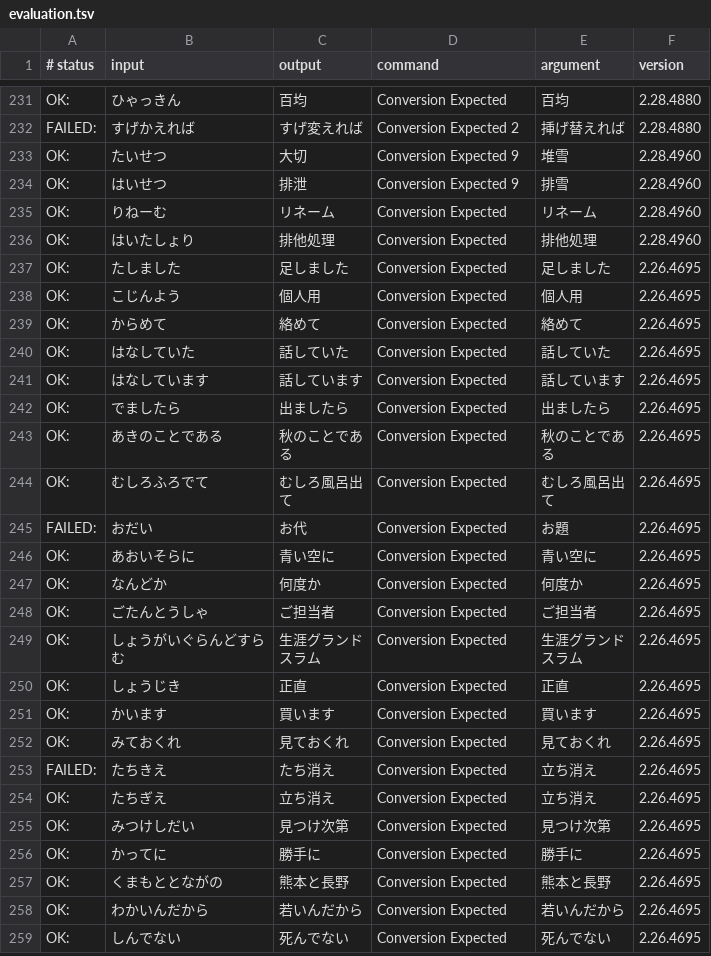
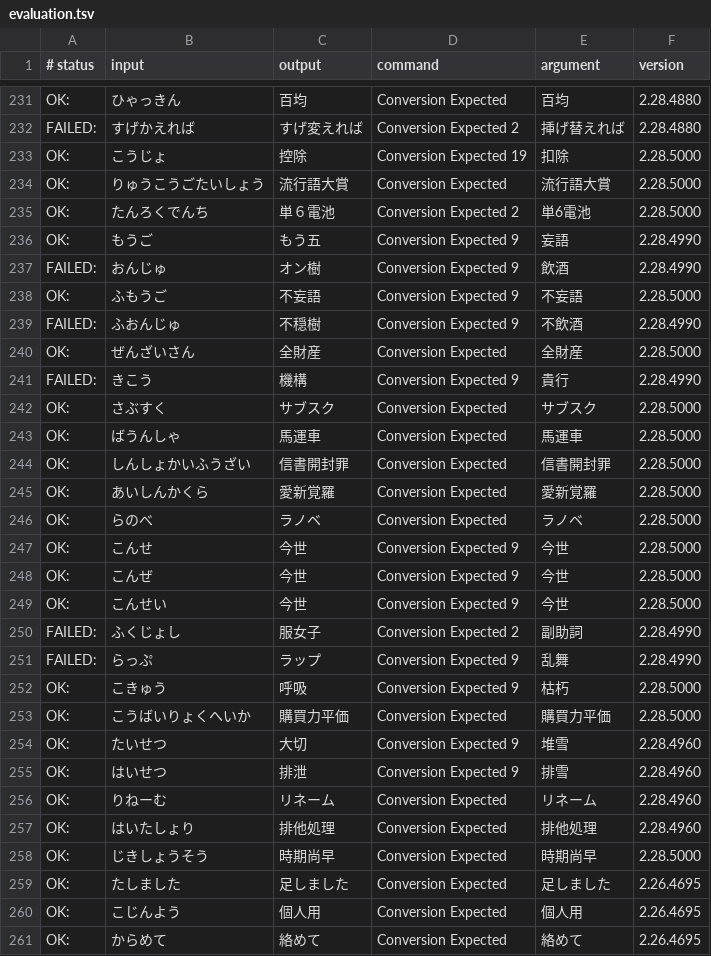
Before and after one commit to kimata1007/mozc-wai, a TSV file: src/data/dictionary_oss/evaluation.tsv, drawn as a sheet; only a part is shown, gaps mark what is left out; the shorter side is filled out with more unchanged rows; the diff names each change by its address in the sheet, - before the commit and + after, or states it on an @@ line.

```diff
--- a/src/data/dictionary_oss/evaluation.tsv
+++ b/src/data/dictionary_oss/evaluation.tsv
+row 233: OK: | こうじょ | 控除 | Conversion Expected 19 | 扣除 | 2.28.5000
+row 234: OK: | りゅうこうごたいしょう | 流行語大賞 | Conversion Expected | 流行語大賞 | 2.28.5000
+row 235: OK: | たんろくでんち | 単６電池 | Conversion Expected 2 | 単6電池 | 2.28.5000
+row 236: OK: | もうご | もう五 | Conversion Expected 9 | 妄語 | 2.28.4990
+row 237: FAILED: | おんじゅ | オン樹 | Conversion Expected 9 | 飲酒 | 2.28.4990
+row 238: OK: | ふもうご | 不妄語 | Conversion Expected 9 | 不妄語 | 2.28.5000
+row 239: FAILED: | ふおんじゅ | 不穏樹 | Conversion Expected 9 | 不飲酒 | 2.28.4990
+row 240: OK: | ぜんざいさん | 全財産 | Conversion Expected | 全財産 | 2.28.5000
+row 241: FAILED: | きこう | 機構 | Conversion Expected 9 | 貴行 | 2.28.4990
+row 242: OK: | さぶすく | サブスク | Conversion Expected | サブスク | 2.28.5000
+row 243: OK: | ばうんしゃ | 馬運車 | Conversion Expected | 馬運車 | 2.28.5000
+row 244: OK: | しんしょかいふうざい | 信書開封罪 | Conversion Expected | 信書開封罪 | 2.28.5000
+row 245: OK: | あいしんかくら | 愛新覚羅 | Conversion Expected | 愛新覚羅 | 2.28.5000
+row 246: OK: | らのべ | ラノベ | Conversion Expected | ラノベ | 2.28.5000
+row 247: OK: | こんせ | 今世 | Conversion Expected 9 | 今世 | 2.28.5000
+row 248: OK: | こんぜ | 今世 | Conversion Expected 9 | 今世 | 2.28.5000
+row 249: OK: | こんせい | 今世 | Conversion Expected 9 | 今世 | 2.28.5000
+row 250: FAILED: | ふくじょし | 服女子 | Conversion Expected 2 | 副助詞 | 2.28.4990
+row 251: FAILED: | らっぷ | ラップ | Conversion Expected 9 | 乱舞 | 2.28.4990
+row 252: OK: | こきゅう | 呼吸 | Conversion Expected 9 | 枯朽 | 2.28.5000
+row 253: OK: | こうばいりょくへいか | 購買力平価 | Conversion Expected | 購買力平価 | 2.28.5000
+row 258: OK: | じきしょうそう | 時期尚早 | Conversion Expected | 時期尚早 | 2.28.5000
```
Also changed, not shown: src/data/oss/aux_dictionary.tsv, 1 other file.
